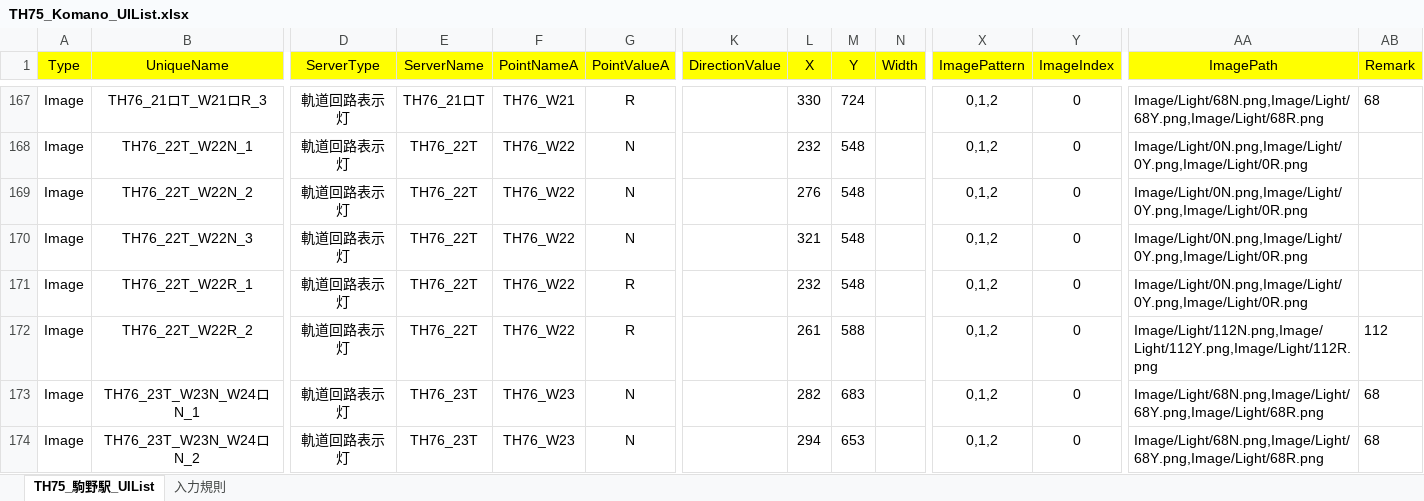
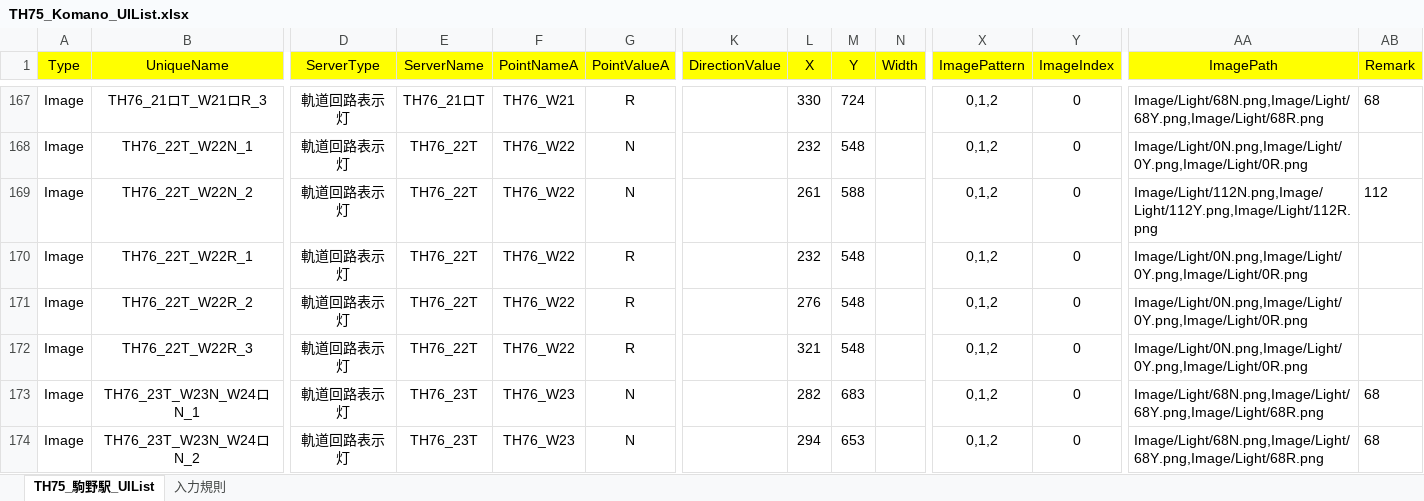
Before and after one commit to suine97/TatehamaInterlockingConsole, an Excel workbook: exe/TSV/Excel/TH75_Komano_UIList.xlsx, sheet TH75_駒野駅_UIList, drawn as a sheet; only a part is shown, gaps mark what is left out; values as stored, in another font and other column widths than the file's, no borders; removed rows and columns are numbered as before the commit, all else as after; rows hold the shown columns only; the diff names each change by its address in the sheet, - before the commit and + after, or states it on an @@ line.

```diff
--- a/exe/TSV/Excel/TH75_Komano_UIList.xlsx (sheet TH75_駒野駅_UIList)
+++ b/exe/TSV/Excel/TH75_Komano_UIList.xlsx (sheet TH75_駒野駅_UIList)
-L169 (X): 276
+L169 (X): 261
-M169 (Y): 548
+M169 (Y): 588
-AA169 (ImagePath): Image/Light/0N.png,Image/Light/0Y.png,Image/Light/0R.png
+AA169 (ImagePath): Image/Light/112N.png,Image/Light/112Y.png,Image/Light/112R.png
-AB169 (Remark): (empty)
+AB169 (Remark): 112
-row 170: Image | TH76_22T_W22N_3 | 軌道回路表示灯 | TH76_22T | TH76_W22 | N |  | 321 | 548 |  | 0,1,2 | 0 | Image/Light/0N.png,Image/Light/0Y.png,Image/Light/0R.png
-L171 (X): 261
+L171 (X): 276
-M171 (Y): 588
+M171 (Y): 548
-AA171 (ImagePath): Image/Light/112N.png,Image/Light/112Y.png,Image/Light/112R.png
+AA171 (ImagePath): Image/Light/0N.png,Image/Light/0Y.png,Image/Light/0R.png
-AB171 (Remark): 112
+AB171 (Remark): (empty)
+row 172: Image | TH76_22T_W22R_3 | 軌道回路表示灯 | TH76_22T | TH76_W22 | R |  | 321 | 548 |  | 0,1,2 | 0 | Image/Light/0N.png,Image/Light/0Y.png,Image/Light/0R.png
```
Also changed, not shown: 1 other file.
